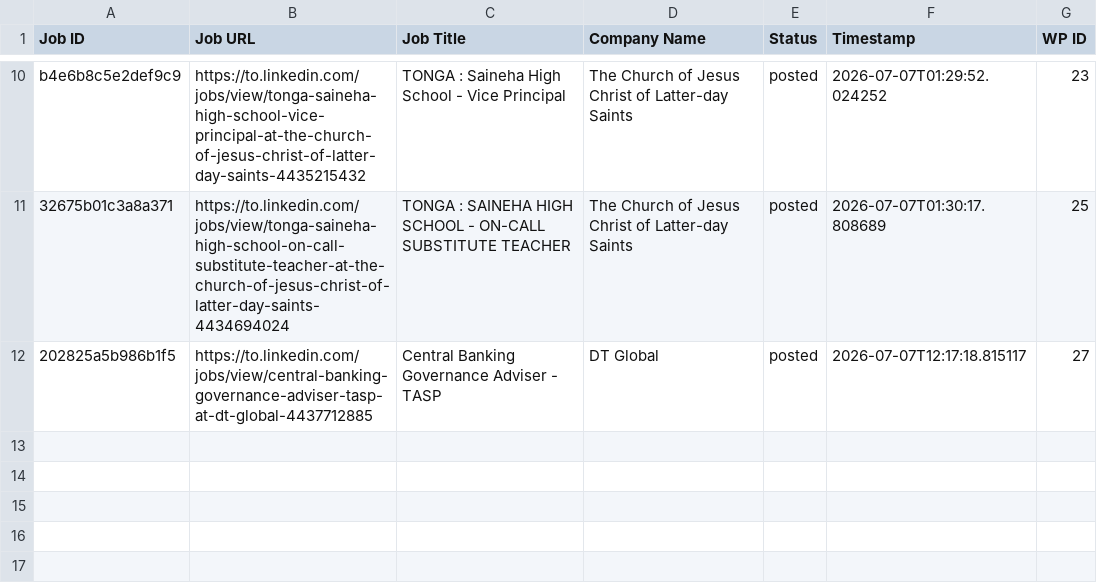
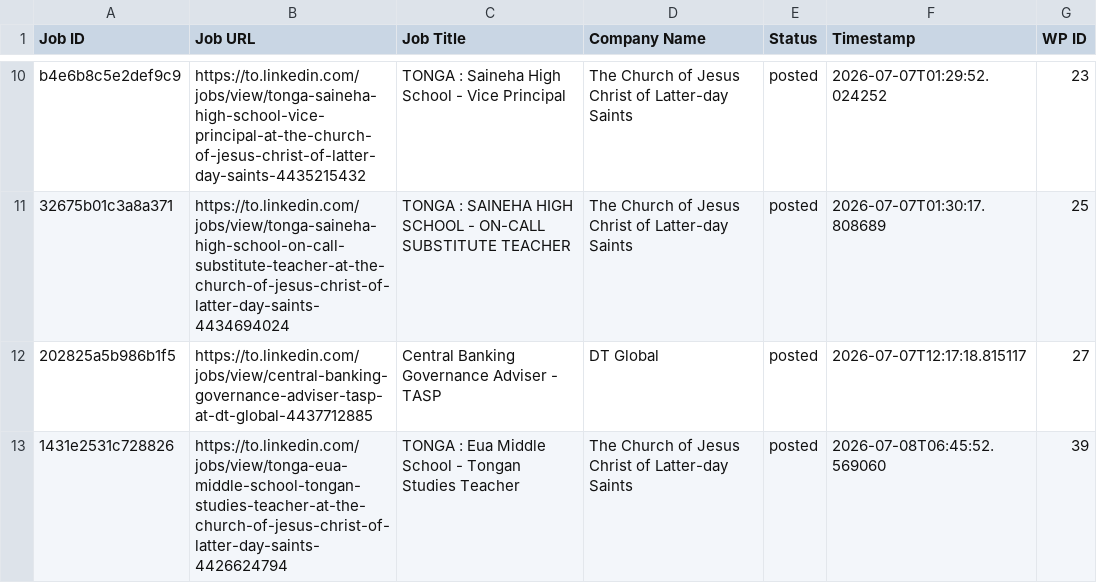
Before and after one commit to innovationinc2000/to, a CSV file: processed_jobs.csv, drawn as a sheet; only a part is shown, gaps mark what is left out.

```diff
--- a/processed_jobs.csv
+++ b/processed_jobs.csv
@@ -12 +12,2 @@ b4e6b8c5e2def9c9,https://to.linkedin.com/jobs/view/tonga-saineha-high-school-vic
 202825a5b986b1f5,https://to.linkedin.com/jobs/view/central-banking-governance-adviser-tasp-at-dt-global-4437712885,Central Banking Governance Adviser - TASP,DT Global,posted,2026-07-07T12:17:18.815117,27
+1431e2531c728826,https://to.linkedin.com/jobs/view/tonga-eua-middle-school-tongan-studies-teacher-at-the-church-of-jesus-christ-of-latter-day-saints-4426624794,TONGA : Eua Middle School - Tongan Studies Teacher,The Church of Jesus Christ of Latter-day Saints,posted,2026-07-08T06:45:52.569060,39
```
